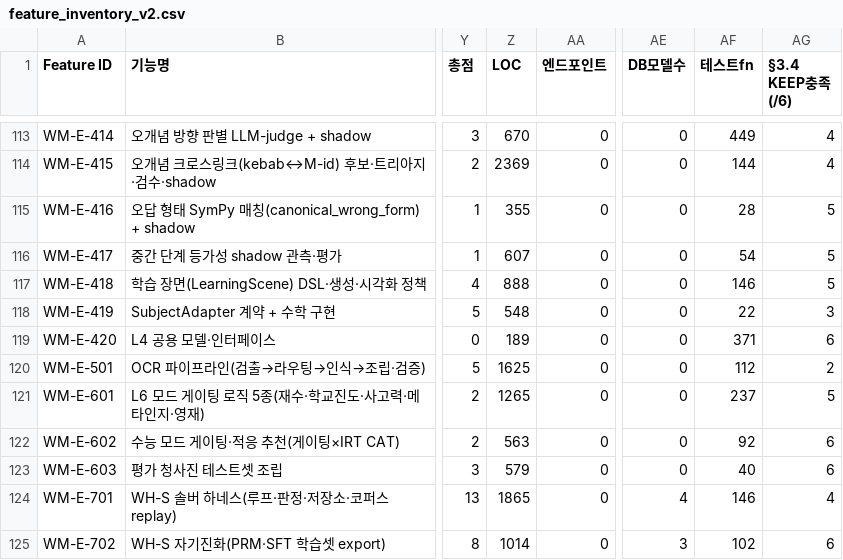
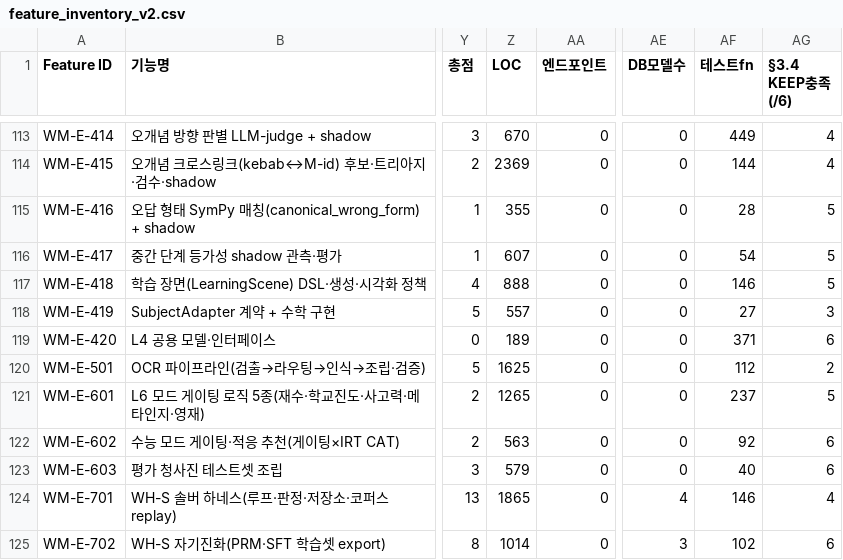
Before and after one commit to doldori7/WhyMath, a CSV file: backlog/inventory/feature_inventory_v2.csv, drawn as a sheet; only a part is shown, gaps mark what is left out; the diff names each change by its address in the sheet, - before the commit and + after, or states it on an @@ line.

```diff
--- a/backlog/inventory/feature_inventory_v2.csv
+++ b/backlog/inventory/feature_inventory_v2.csv
-Z118 (LOC): 548
+Z118 (LOC): 557
-AF118 (테스트fn): 22
+AF118 (테스트fn): 27
```
Also changed, not shown: 15 other files.
